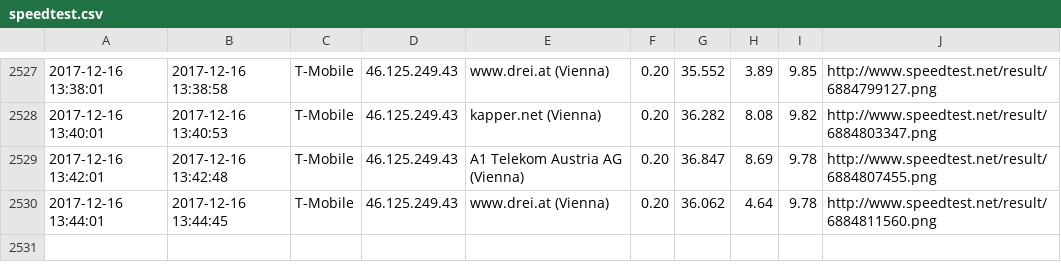
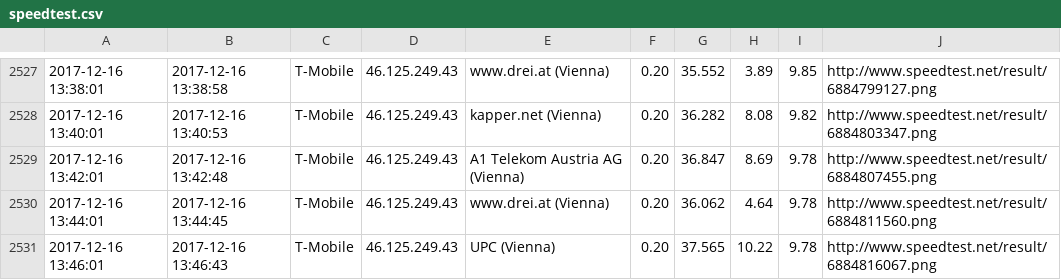
Before and after one commit to kiesstein/speedtest, a CSV file: speedtest.csv, drawn as a sheet; only a part is shown, gaps mark what is left out.

Commit message:
update

```diff
--- a/speedtest.csv
+++ b/speedtest.csv
@@ -2530 +2530,2 @@
 2017-12-16 13:44:01,2017-12-16 13:44:45,T-Mobile,46.125.249.43,www.drei.at (Vienna),0.20,36.062,4.64,9.78,http://www.speedtest.net/result/6884811560.png
+2017-12-16 13:46:01,2017-12-16 13:46:43,T-Mobile,46.125.249.43,UPC (Vienna),0.20,37.565,10.22,9.78,http://www.speedtest.net/result/6884816067.png
```
